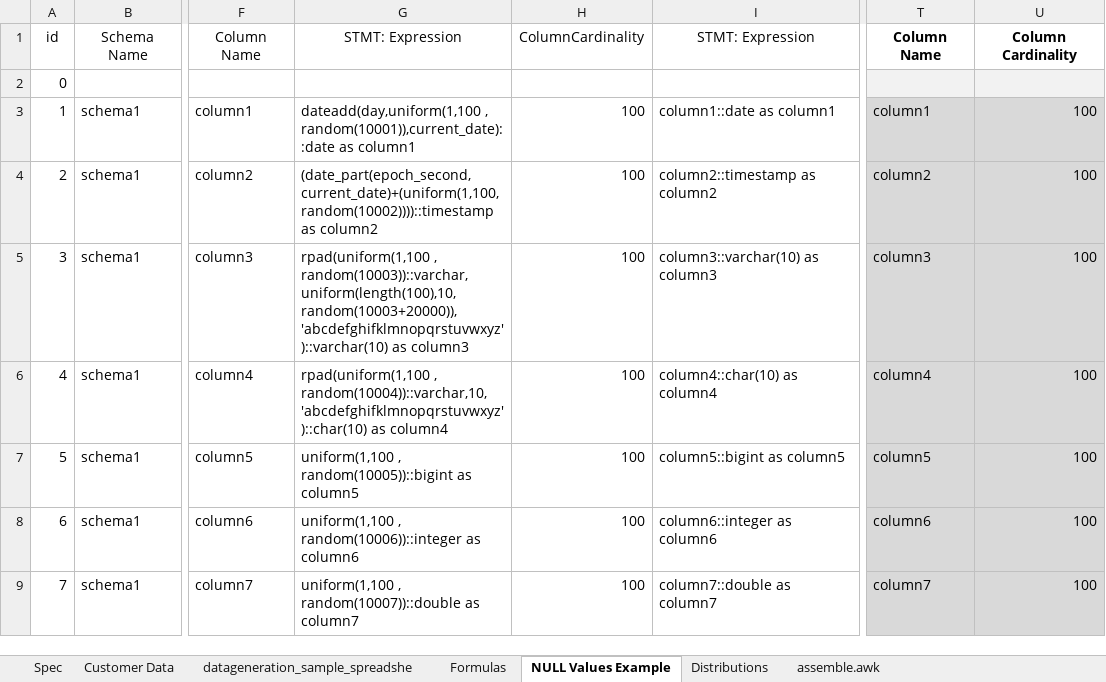
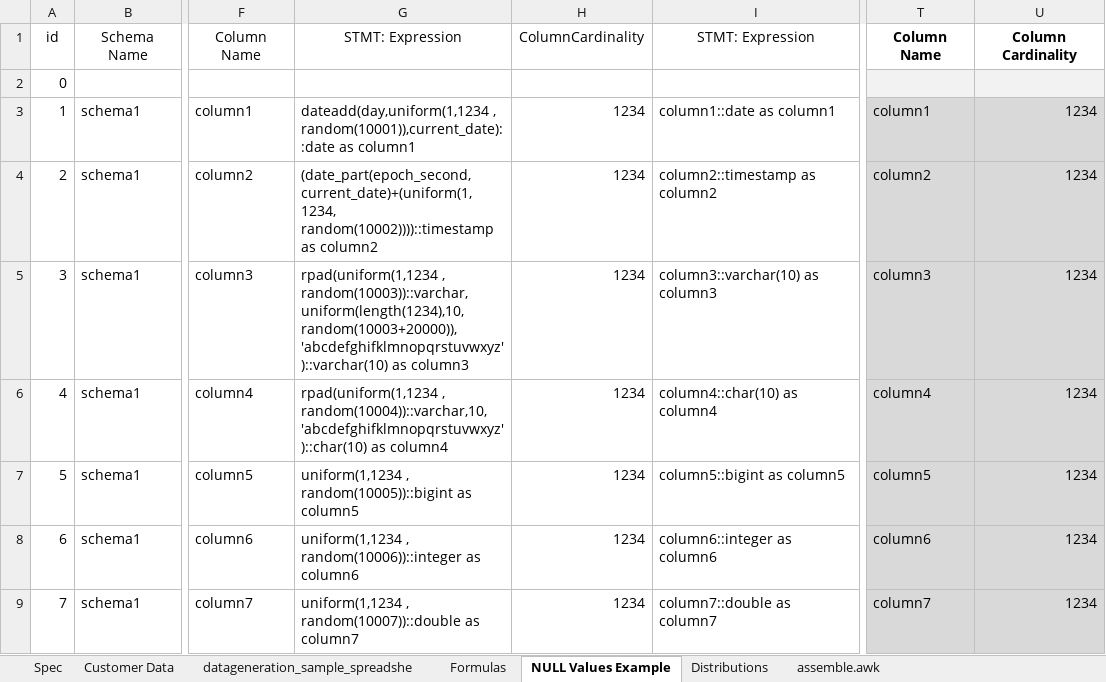
Before and after one commit to RobertFehrmann/fehrminator, an Excel workbook: datageneration_sample_spreadsheet.xlsx, sheet NULL Values Example, drawn as a sheet; only a part is shown, gaps mark what is left out; values as stored, in another font and other column widths than the file's, no borders; the diff covers the shown part only; the diff names each change by its address in the sheet, - before the commit and + after, or states it on an @@ line.

Commit message:
updated documentation; added unique columns for bigint & char; better error handling

```diff
--- a/datageneration_sample_spreadsheet.xlsx (sheet NULL Values Example)
+++ b/datageneration_sample_spreadsheet.xlsx (sheet NULL Values Example)
-G3: dateadd(day,uniform(1,100 , random(10001)),current_date)::date…
+G3: dateadd(day,uniform(1,1234 , random(10001)),current_date)::date…
-H3:H9: 100
+H3:H9: 1234
-U3:U9: 100
+U3:U9: 1234
-G4: (date_part(epoch_second, current_date)+(uniform(1,100, random(10002))))::timestamp as…
+G4: (date_part(epoch_second, current_date)+(uniform(1,1234, random(10002))))::timestamp as…
-G5: rpad(uniform(1,100 , random(10003))::varchar,uniform(length(100),10,random(10003+20000)),'abcdefghifklmnopqrstuvwxyz')::varchar(10) as column3
+G5: rpad(uniform(1,1234 , random(10003))::varchar,uniform(length(1234),10,random(10003+20000)),'abcdefghifklmnopqrstuvwxyz')::varchar(10) as column3
-G6: rpad(uniform(1,100 , random(10004))::varchar,10,'abcdefghifklmnopqrstuvwxyz')::char(10)…
+G6: rpad(uniform(1,1234 , random(10004))::varchar,10,'abcdefghifklmnopqrstuvwxyz')::char(10)…
-G7: uniform(1,100 , random(10005))::bigint…
+G7: uniform(1,1234 , random(10005))::bigint…
-G8: uniform(1,100 , random(10006))::integer…
+G8: uniform(1,1234 , random(10006))::integer…
-G9: uniform(1,100 , random(10007))::double…
+G9: uniform(1,1234 , random(10007))::double…
```
Also changed, not shown: 4 added rows, 92 edited cells and row numbers in column A elsewhere in this sheet, sheet Formulas, sheet datageneration_sample_spreadshe, formulas that keep their value, 6 other files.
